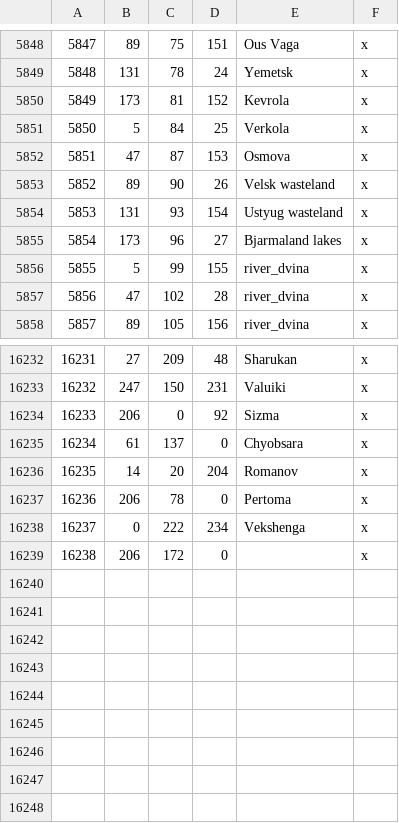
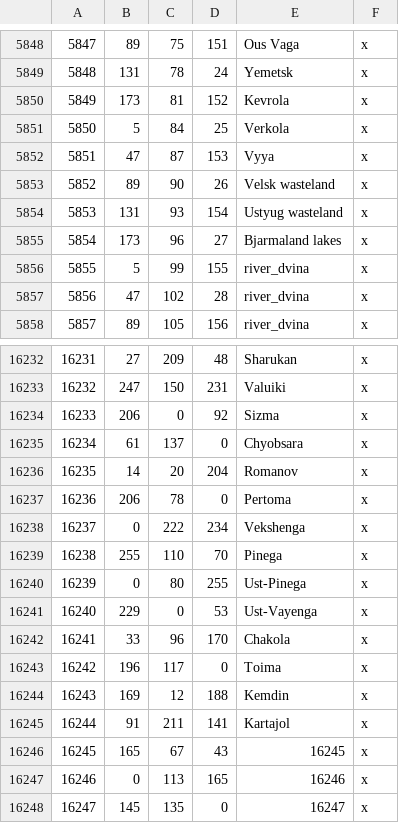
Before and after one commit to Rajas-of-Indochina/mod, a CSV file: indochina/map_data/definition.csv, drawn as a sheet; only a part is shown, gaps mark what is left out; addresses are those after the commit; the diff names each change by its address in the sheet, - before the commit and + after, or states it on an @@ line.

Commit message:
Added d_pinega and 2 new provinces in c_ukva

```diff
--- a/indochina/map_data/definition.csv
+++ b/indochina/map_data/definition.csv
-E5852: Osmova
+E5852: Vyya
+row 16239: 16238 | 255 | 110 | 70 | Pinega | x
+row 16240: 16239 | 0 | 80 | 255 | Ust-Pinega | x
+row 16241: 16240 | 229 | 0 | 53 | Ust-Vayenga | x
+row 16242: 16241 | 33 | 96 | 170 | Chakola | x
@@ column A renumbered in row 16243 @@
-B16243: 206
+B16243: 196
-C16243: 172
+C16243: 117
-E16243: (empty)
+E16243: Toima
+row 16244: 16243 | 169 | 12 | 188 | Kemdin | x
+row 16245: 16244 | 91 | 211 | 141 | Kartajol | x
+row 16246: 16245 | 165 | 67 | 43 | 16245 | x
+row 16247: 16246 | 0 | 113 | 165 | 16246 | x
+row 16248: 16247 | 145 | 135 | 0 | 16247 | x
```
Also changed, not shown: 17 other files.
